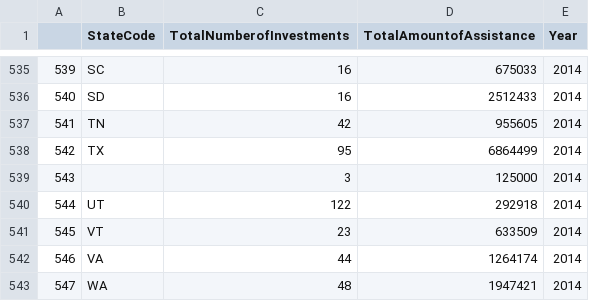
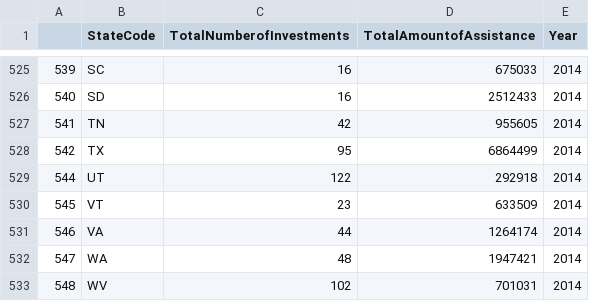
Before and after one commit to Ryon-B-12ers-Rice-Datathon-2023/chevron-investments, a CSV file: data/assistance.csv, drawn as a sheet; only a part is shown, gaps mark what is left out; the shorter side is filled out with more unchanged rows; the diff covers the shown part only.

```diff
--- a/data/assistance.csv
+++ b/data/assistance.csv
@@ -538,3 +528,2 @@
 542,TX,95,6864499,2014
-543,,3,125000,2014
 544,UT,122,292918,2014
```
Also changed, not shown: 10 removed rows elsewhere in this file.
